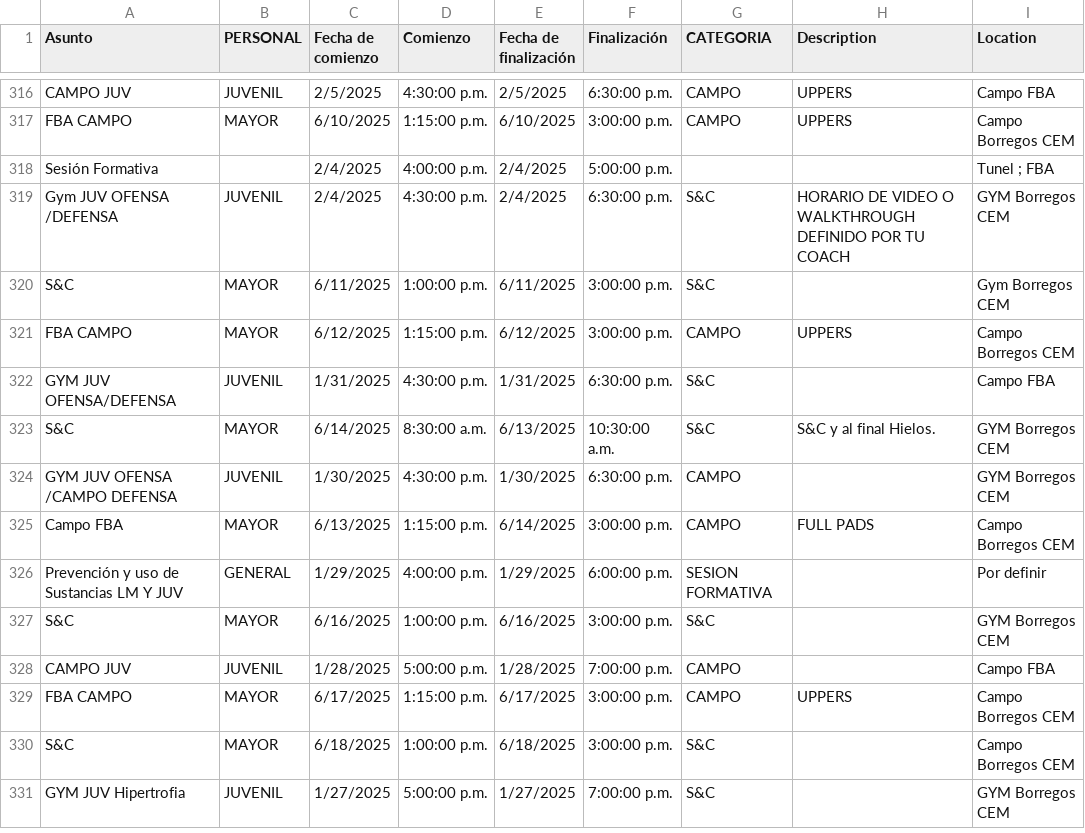
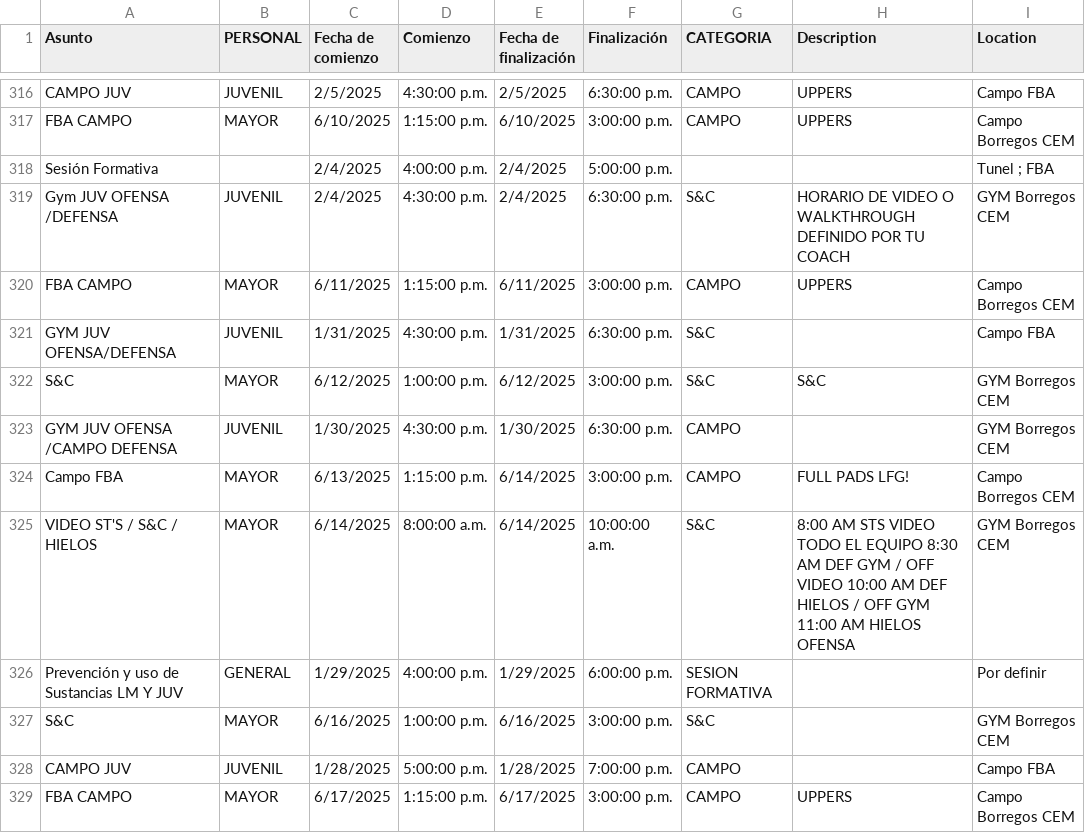
Before and after one commit to zagalseb/APPSVG, a TSV file: data.tsv, drawn as a sheet; only a part is shown, gaps mark what is left out; the shorter side is filled out with more unchanged rows.

Commit message:
Add files via upload

```diff
--- a/data.tsv
+++ b/data.tsv
@@ -319,8 +319,8 @@ Sesión Formativa 		2/4/2025	4:00:00 p.m.	2/4/2025	5:00:00 p.m.			Tunel ; FBA
 Gym JUV OFENSA /DEFENSA	JUVENIL	2/4/2025	4:30:00 p.m.	2/4/2025	6:30:00 p.m.	S&C	HORARIO DE VIDEO O WALKTHROUGH DEFINIDO POR TU COACH	GYM Borregos CEM
-S&C 	MAYOR	6/11/2025	1:00:00 p.m.	6/11/2025	3:00:00 p.m.	S&C		Gym Borregos CEM
-FBA CAMPO	MAYOR	6/12/2025	1:15:00 p.m.	6/12/2025	3:00:00 p.m.	CAMPO	UPPERS	Campo Borregos CEM
+FBA CAMPO	MAYOR	6/11/2025	1:15:00 p.m.	6/11/2025	3:00:00 p.m.	CAMPO	UPPERS	Campo Borregos CEM
 GYM JUV OFENSA/DEFENSA	JUVENIL	1/31/2025	4:30:00 p.m.	1/31/2025	6:30:00 p.m.	S&C		Campo FBA
-S&C 	MAYOR	6/14/2025	8:30:00 a.m.	6/13/2025	10:30:00 a.m.	S&C	S&C y al final Hielos.	GYM Borregos CEM
+S&C 	MAYOR	6/12/2025	1:00:00 p.m.	6/12/2025	3:00:00 p.m.	S&C	S&C	GYM Borregos CEM
 GYM JUV OFENSA /CAMPO DEFENSA	JUVENIL	1/30/2025	4:30:00 p.m.	1/30/2025	6:30:00 p.m.	CAMPO		GYM Borregos CEM
-Campo FBA 	MAYOR	6/13/2025	1:15:00 p.m.	6/14/2025	3:00:00 p.m.	CAMPO	FULL PADS	Campo Borregos CEM
+Campo FBA 	MAYOR	6/13/2025	1:15:00 p.m.	6/14/2025	3:00:00 p.m.	CAMPO	FULL PADS LFG!	Campo Borregos CEM
+VIDEO ST'S / S&C / HIELOS 	MAYOR	6/14/2025	8:00:00 a.m.	6/14/2025	10:00:00 a.m.	S&C	8:00 AM    STS VIDEO TODO EL EQUIPO  8:30 AM    DEF GYM / OFF VIDEO 10:00 AM   DEF HIELOS / OFF GYM 11:00 AM    HIELOS OFENSA	GYM Borregos CEM
 Prevención y uso de Sustancias LM Y JUV  	GENERAL	1/29/2025	4:00:00 p.m.	1/29/2025	6:00:00 p.m.	SESION FORMATIVA		Por definir
```
